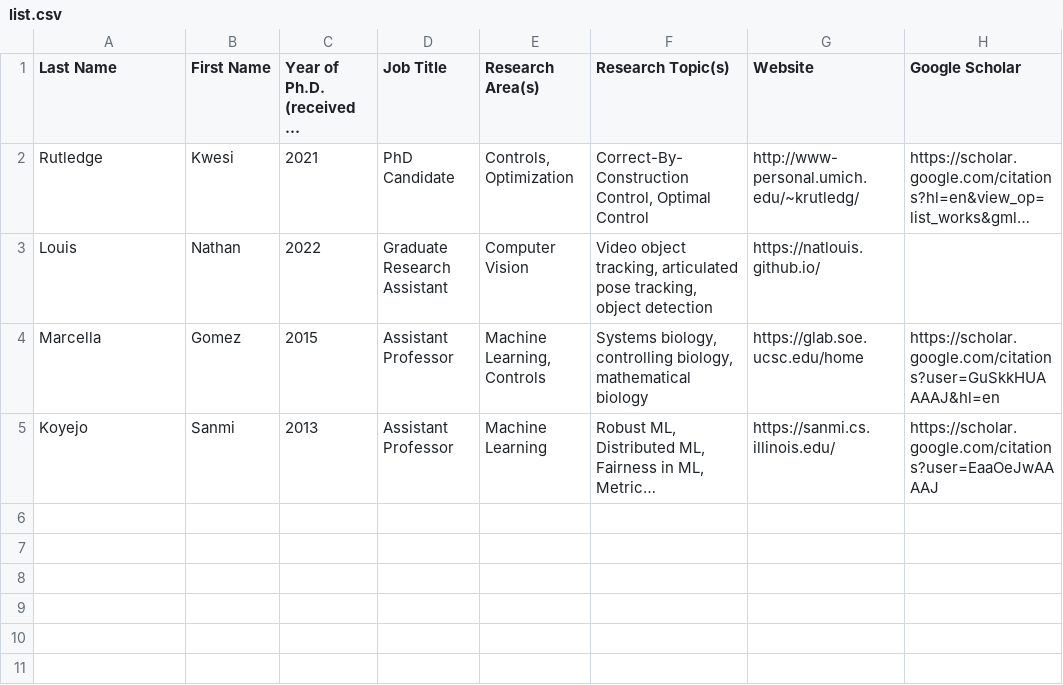
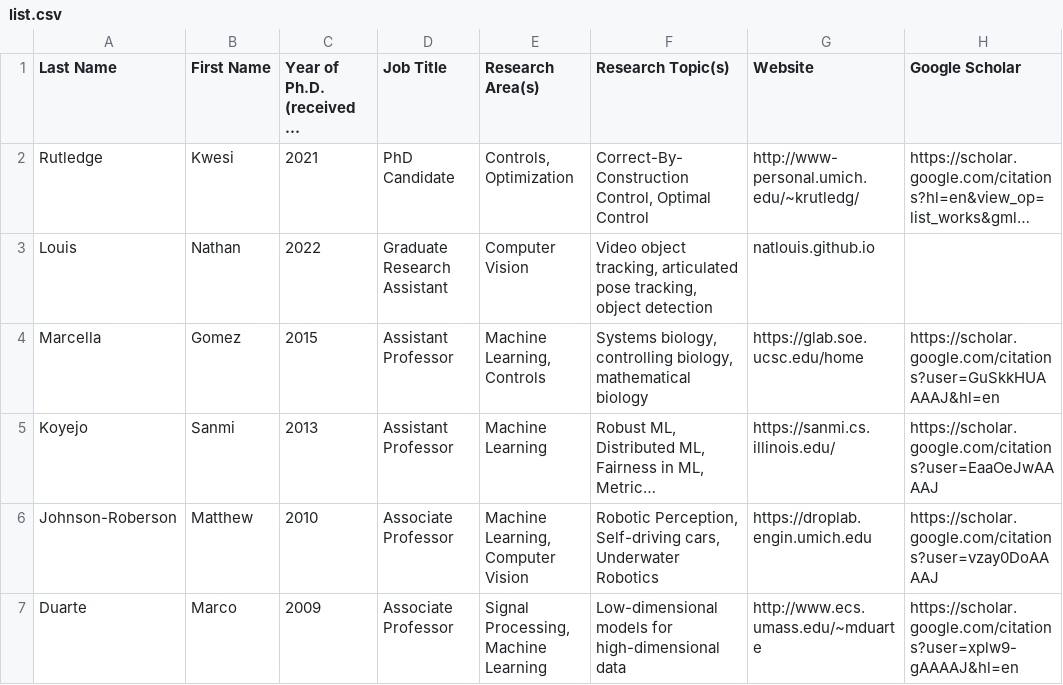
Before and after one commit to us-computing-research-lists/us-BL-in-SP-research, a CSV file: list.csv, drawn as a sheet; long unchanged cells end in …; the diff names each change by its address in the sheet, - before the commit and + after, or states it on an @@ line.

Commit message:
Updated list.

```diff
--- a/list.csv
+++ b/list.csv
-G3 (Website): https://natlouis.github.io/
+G3 (Website): natlouis.github.io
+row 6: Johnson-Roberson | Matthew | 2010 | Associate Professor | Machine Learning, Computer Vision | Robotic Perception, Self-driving cars, Underwater Robotics | https://droplab.engin.umich.edu | https://scholar.google.com/citations?user=vzay0DoAAAAJ
+row 7: Duarte | Marco | 2009 | Associate Professor | Signal Processing, Machine Learning | Low-dimensional models for high-dimensional data | http://www.ecs.umass.edu/~mduarte | https://scholar.google.com/citations?user=xplw9-gAAAAJ&hl=en
```
